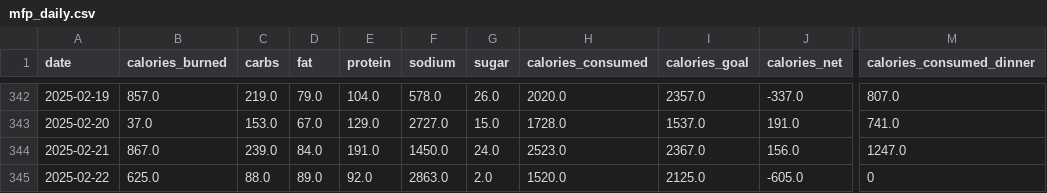
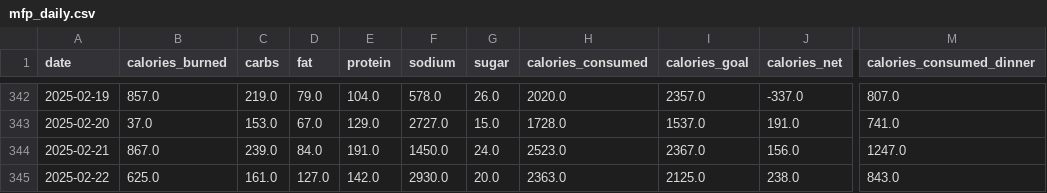
Before and after one commit to arequenai/Health-AR, a CSV file: data/mfp_daily.csv, drawn as a sheet; only a part is shown, gaps mark what is left out; the diff names each change by its address in the sheet, - before the commit and + after, or states it on an @@ line.

```diff
--- a/data/mfp_daily.csv
+++ b/data/mfp_daily.csv
-C345 (carbs): 88.0
+C345 (carbs): 161.0
-D345 (fat): 89.0
+D345 (fat): 127.0
-E345 (protein): 92.0
+E345 (protein): 142.0
-F345 (sodium): 2863.0
+F345 (sodium): 2930.0
-G345 (sugar): 2.0
+G345 (sugar): 20.0
-H345 (calories_consumed): 1520.0
+H345 (calories_consumed): 2363.0
-J345 (calories_net): -605.0
+J345 (calories_net): 238.0
-M345 (calories_consumed_dinner): 0
+M345 (calories_consumed_dinner): 843.0
```
Also changed, not shown: data/garmin_activities.csv, data/mfp_meals.csv, 6 other files.
